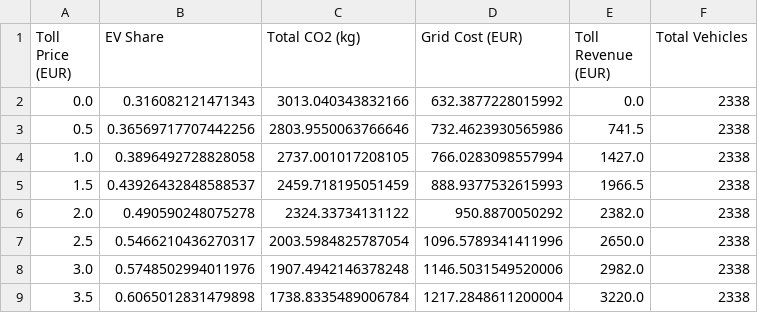
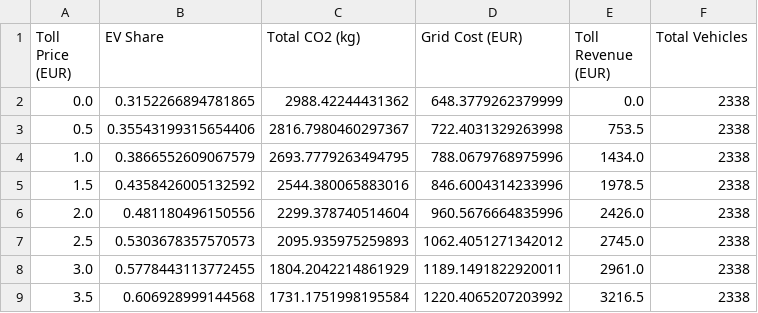
Before and after one commit to diogomonteiro05/modelling_simulation, a CSV file: Simulação/simulation_results.csv, drawn as a sheet; only a part is shown; the diff covers the shown part only.

```diff
--- a/Simulação/simulation_results.csv
+++ b/Simulação/simulation_results.csv
@@ -1,9 +1,9 @@
 Toll Price (EUR),EV Share,Total CO2 (kg),Grid Cost (EUR),Toll Revenue (EUR),Total Vehicles
-0.0,0.316082121471343,3013.040343832166,632.3877228015992,0.0,2338
-0.5,0.36569717707442256,2803.9550063766646,732.4623930565986,741.5,2338
-1.0,0.3896492728828058,2737.001017208105,766.0283098557994,1427.0,2338
-1.5,0.43926432848588537,2459.718195051459,888.9377532615993,1966.5,2338
-2.0,0.490590248075278,2324.33734131122,950.8870050292,2382.0,2338
-2.5,0.5466210436270317,2003.5984825787054,1096.5789341411996,2650.0,2338
-3.0,0.5748502994011976,1907.4942146378248,1146.5031549520006,2982.0,2338
-3.5,0.6065012831479898,1738.8335489006784,1217.2848611200004,3220.0,2338
+0.0,0.3152266894781865,2988.42244431362,648.3779262379999,0.0,2338
+0.5,0.35543199315654406,2816.7980460297367,722.4031329263998,753.5,2338
+1.0,0.3866552609067579,2693.7779263494795,788.0679768975996,1434.0,2338
+1.5,0.4358426005132592,2544.380065883016,846.6004314233996,1978.5,2338
+2.0,0.481180496150556,2299.378740514604,960.5676664835996,2426.0,2338
+2.5,0.5303678357570573,2095.935975259893,1062.4051271342012,2745.0,2338
+3.0,0.5778443113772455,1804.2042214861929,1189.1491822920011,2961.0,2338
+3.5,0.606928999144568,1731.1751998195584,1220.4065207203992,3216.5,2338
```
Also changed, not shown: 12 edited cells elsewhere in this file, 25 other files.
